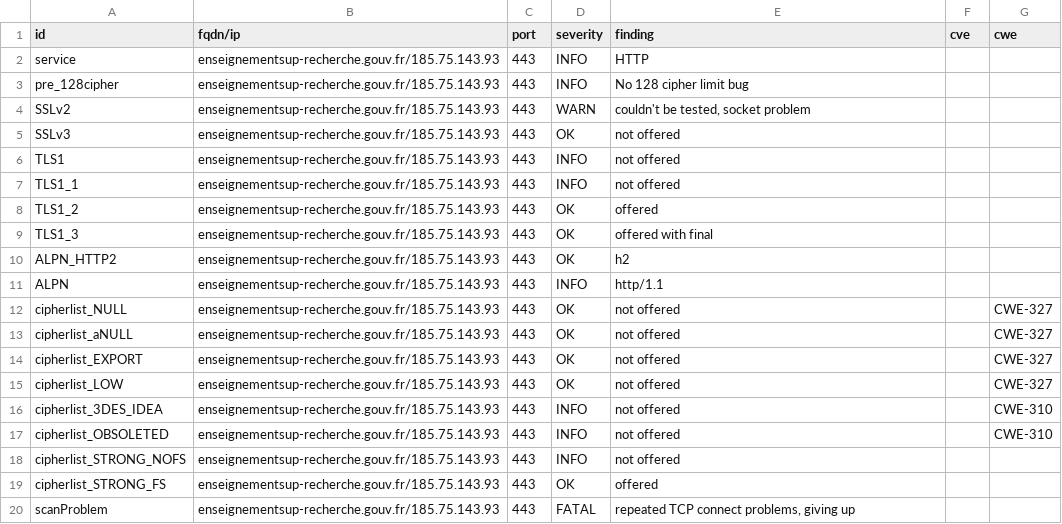
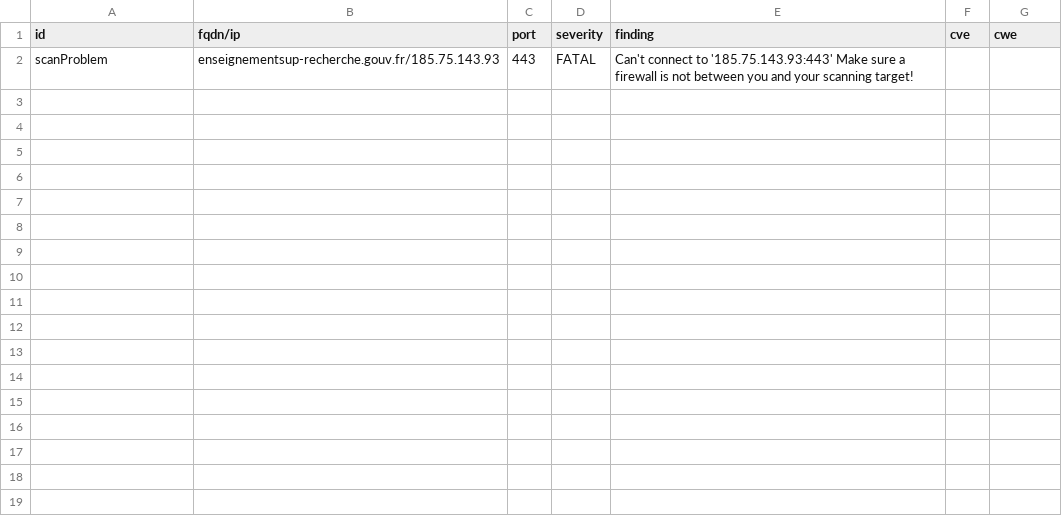
Before and after one commit to GKO-org/dashlordPrd4, a CSV file: results/aHR0cHM6Ly9lbnNlaWduZW1lbnRzdXAtcmVjaGVyY2hlLmdvdXYuZnI=/testssl.csv, drawn as a sheet.

Commit message:
update: https://enseignementsup-recherche.gouv.fr

```diff
--- a/results/aHR0cHM6Ly9lbnNlaWduZW1lbnRzdXAtcmVjaGVyY2hlLmdvdXYuZnI=/testssl.csv
+++ b/results/aHR0cHM6Ly9lbnNlaWduZW1lbnRzdXAtcmVjaGVyY2hlLmdvdXYuZnI=/testssl.csv
@@ -1,20 +1,2 @@
 "id","fqdn/ip","port","severity","finding","cve","cwe"
-"service","enseignementsup-recherche.gouv.fr/185.75.143.93","443","INFO","HTTP","",""
-"pre_128cipher","enseignementsup-recherche.gouv.fr/185.75.143.93","443","INFO","No 128 cipher limit bug","",""
-"SSLv2","enseignementsup-recherche.gouv.fr/185.75.143.93","443","WARN","couldn't be tested, socket problem","",""
-"SSLv3","enseignementsup-recherche.gouv.fr/185.75.143.93","443","OK","not offered","",""
-"TLS1","enseignementsup-recherche.gouv.fr/185.75.143.93","443","INFO","not offered","",""
-"TLS1_1","enseignementsup-recherche.gouv.fr/185.75.143.93","443","INFO","not offered","",""
-"TLS1_2","enseignementsup-recherche.gouv.fr/185.75.143.93","443","OK","offered","",""
-"TLS1_3","enseignementsup-recherche.gouv.fr/185.75.143.93","443","OK","offered with final","",""
-"ALPN_HTTP2","enseignementsup-recherche.gouv.fr/185.75.143.93","443","OK","h2","",""
-"ALPN","enseignementsup-recherche.gouv.fr/185.75.143.93","443","INFO","http/1.1","",""
-"cipherlist_NULL","enseignementsup-recherche.gouv.fr/185.75.143.93","443","OK","not offered","","CWE-327"
-"cipherlist_aNULL","enseignementsup-recherche.gouv.fr/185.75.143.93","443","OK","not offered","","CWE-327"
-"cipherlist_EXPORT","enseignementsup-recherche.gouv.fr/185.75.143.93","443","OK","not offered","","CWE-327"
-"cipherlist_LOW","enseignementsup-recherche.gouv.fr/185.75.143.93","443","OK","not offered","","CWE-327"
-"cipherlist_3DES_IDEA","enseignementsup-recherche.gouv.fr/185.75.143.93","443","INFO","not offered","","CWE-310"
-"cipherlist_OBSOLETED","enseignementsup-recherche.gouv.fr/185.75.143.93","443","INFO","not offered","","CWE-310"
-"cipherlist_STRONG_NOFS","enseignementsup-recherche.gouv.fr/185.75.143.93","443","INFO","not offered","",""
-"cipherlist_STRONG_FS","enseignementsup-recherche.gouv.fr/185.75.143.93","443","OK","offered","",""
-"scanProblem","enseignementsup-recherche.gouv.fr/185.75.143.93","443","FATAL","repeated TCP connect problems, giving up","",""
+"scanProblem","enseignementsup-recherche.gouv.fr/185.75.143.93","443","FATAL","Can't connect to '185.75.143.93:443' Make sure a firewall is not between you and your scanning target!","",""
```
Also changed, not shown: 10 other files.
